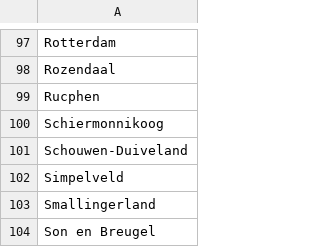
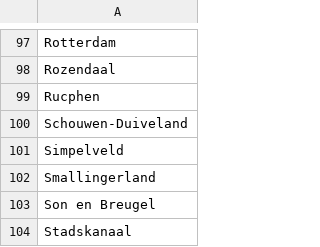
Before and after one commit to openstate/stembureaus, a CSV file: files/niet-deelnemende-gemeenten-2021-tk.csv, drawn as a sheet; only a part is shown, gaps mark what is left out; the shorter side is filled out with more unchanged rows; the diff names each change by its address in the sheet, - before the commit and + after, or states it on an @@ line.

Commit message:
Remove Schier

```diff
--- a/files/niet-deelnemende-gemeenten-2021-tk.csv
+++ b/files/niet-deelnemende-gemeenten-2021-tk.csv
-row 100: Schiermonnikoog
```
